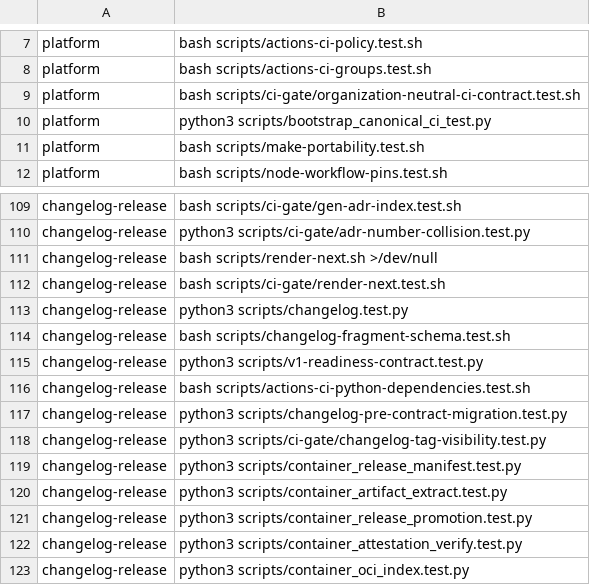
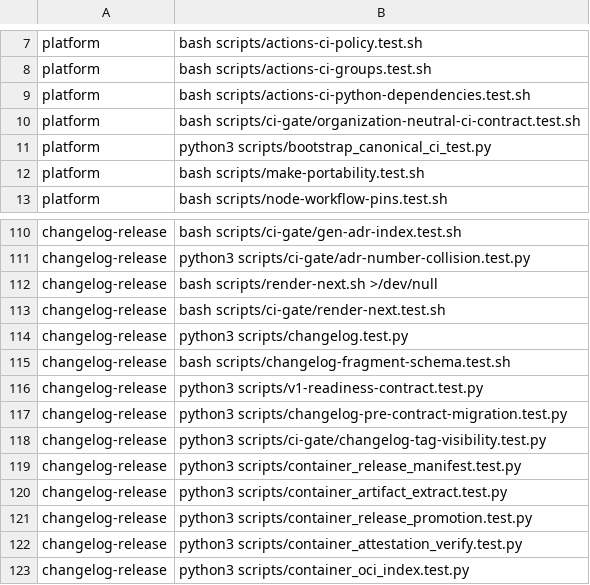
Before and after one commit to Verjson/.github, a TSV file: scripts/actions-ci-groups.tsv, drawn as a sheet; only a part is shown, gaps mark what is left out; removed rows and columns are numbered as before the commit, all else as after; the diff names each change by its address in the sheet, - before the commit and + after, or states it on an @@ line.

Commit message:
fix(changelog): provision Python across actions CI

```diff
--- a/scripts/actions-ci-groups.tsv
+++ b/scripts/actions-ci-groups.tsv
+row 9: platform | bash scripts/actions-ci-python-dependencies.test.sh
-row 116: changelog-release | bash scripts/actions-ci-python-dependencies.test.sh
```
Also changed, not shown: 8 other files.
